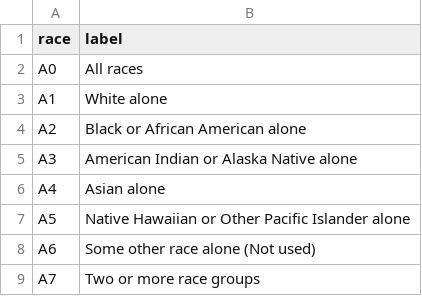
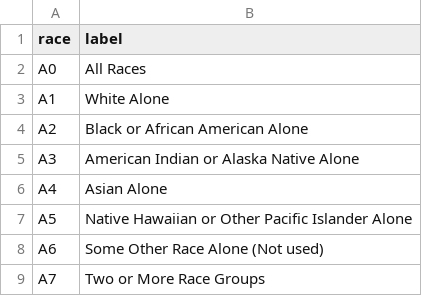
Before and after one commit to LEDApplications/veo-metadata, a CSV file: raw/label_race.csv, drawn as a sheet.

```diff
--- a/raw/label_race.csv
+++ b/raw/label_race.csv
@@ -1,9 +1,9 @@
 race,label
-A0,All races
-A1,White alone
-A2,Black or African American alone
-A3,American Indian or Alaska Native alone
-A4,Asian alone
-A5,Native Hawaiian or Other Pacific Islander alone
-A6,Some other race alone (Not used)
-A7,Two or more race groups
+A0,All Races
+A1,White Alone
+A2,Black or African American Alone
+A3,American Indian or Alaska Native Alone
+A4,Asian Alone
+A5,Native Hawaiian or Other Pacific Islander Alone
+A6,Some Other Race Alone (Not used)
+A7,Two or More Race Groups
```
Also changed, not shown: raw/label_dod_occ_code.csv, raw/label_fipsnum.csv, 13 other files.
